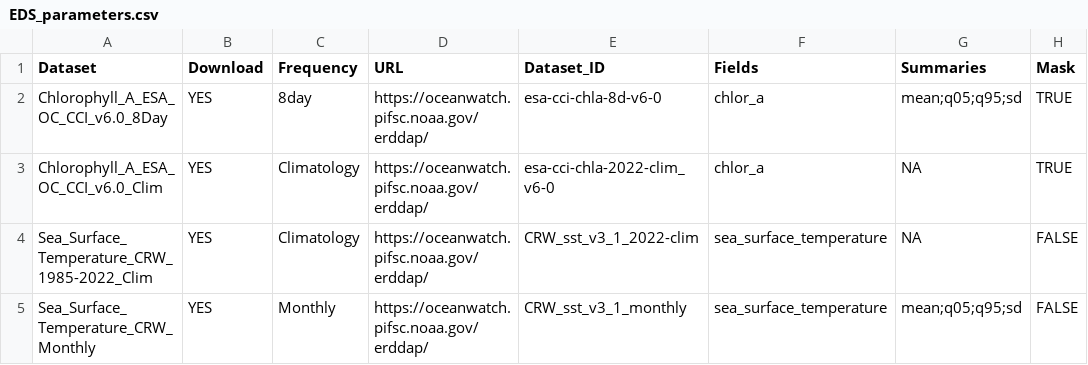
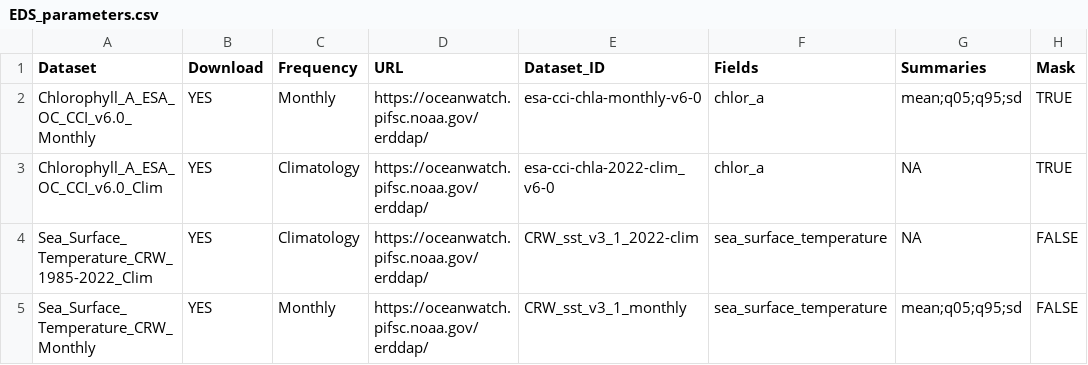
Before and after one commit to krtanaka/eds_workshop, a CSV file: data/EDS_parameters.csv, drawn as a sheet.

```diff
--- a/data/EDS_parameters.csv
+++ b/data/EDS_parameters.csv
@@ -1,3 +1,3 @@
 Dataset,Download,Frequency,URL,Dataset_ID,Fields,Summaries,Mask
-Chlorophyll_A_ESA_OC_CCI_v6.0_8Day,YES,8day,https://oceanwatch.pifsc.noaa.gov/erddap/,esa-cci-chla-8d-v6-0,chlor_a,mean;q05;q95;sd,TRUE
+Chlorophyll_A_ESA_OC_CCI_v6.0_Monthly,YES,Monthly,https://oceanwatch.pifsc.noaa.gov/erddap/,esa-cci-chla-monthly-v6-0,chlor_a,mean;q05;q95;sd,TRUE
 Chlorophyll_A_ESA_OC_CCI_v6.0_Clim,YES,Climatology,https://oceanwatch.pifsc.noaa.gov/erddap/,esa-cci-chla-2022-clim_v6-0,chlor_a,NA,TRUE
```
Also changed, not shown: 8 other files.
